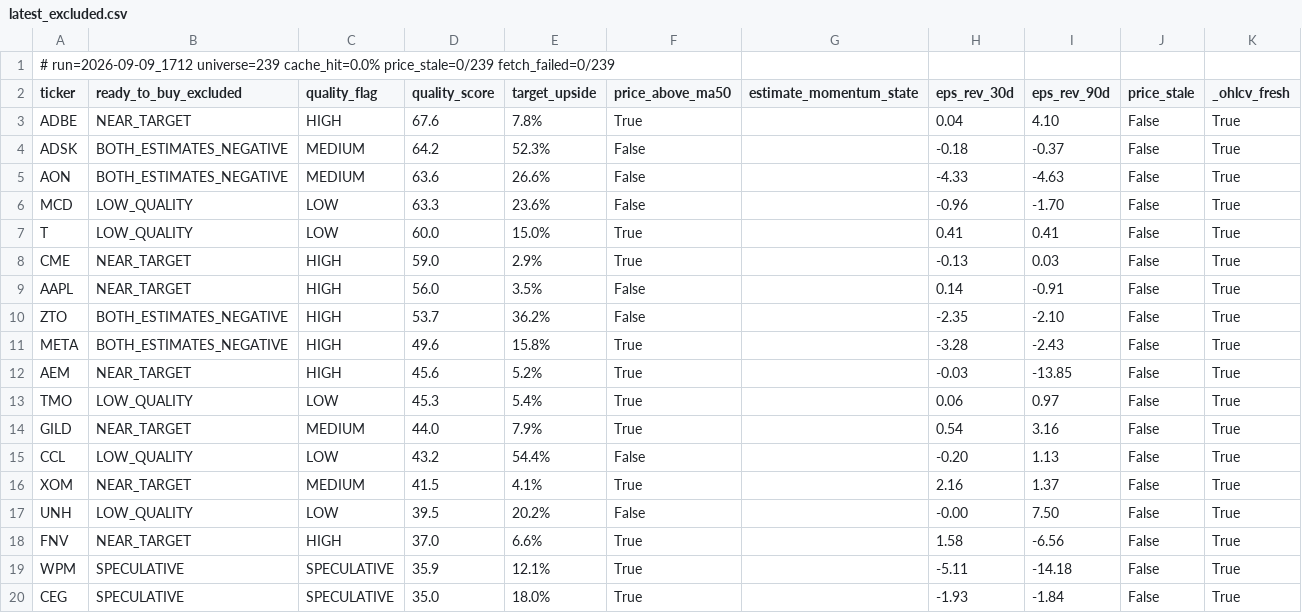
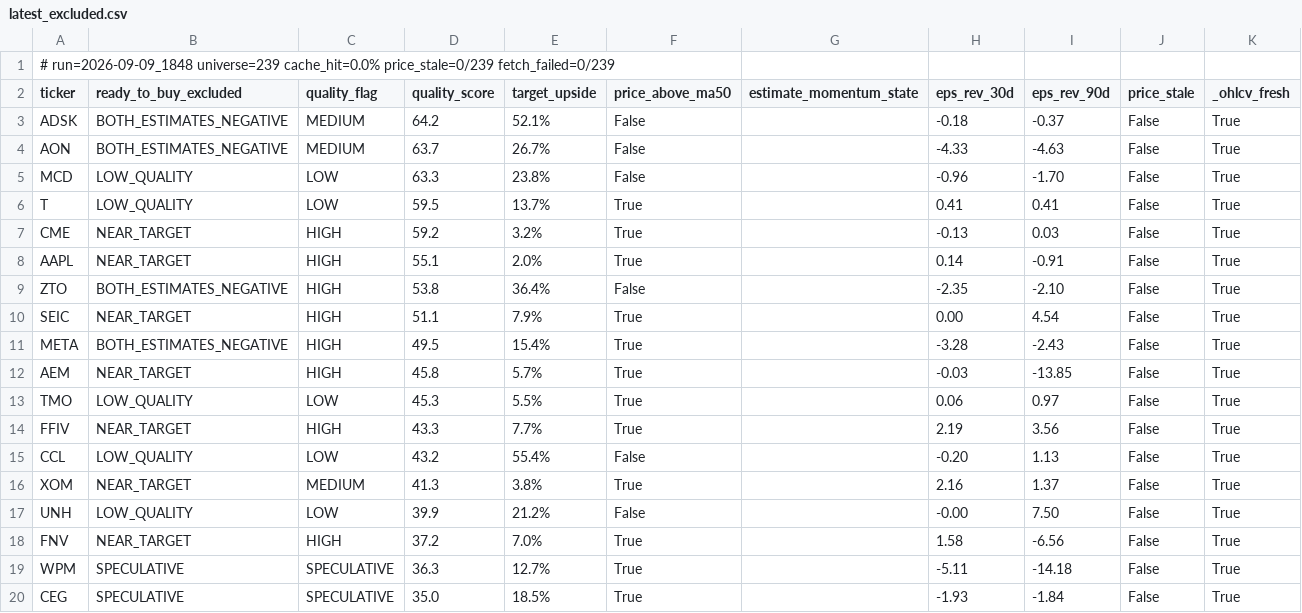
Before and after one commit to uvam3boy-stack/hunter-sk9m3xf7q2, a CSV file: latest_excluded.csv, drawn as a sheet; only a part is shown; the diff covers the shown part only.

```diff
--- a/latest_excluded.csv
+++ b/latest_excluded.csv
@@ -1,20 +1,20 @@
-# run=2026-09-09_1712  universe=239  cache_hit=0.0%  price_stale=0/239  fetch_failed=0/239
+# run=2026-09-09_1848  universe=239  cache_hit=0.0%  price_stale=0/239  fetch_failed=0/239
 ticker,ready_to_buy_excluded,quality_flag,quality_score,target_upside,price_above_ma50,estimate_momentum_state,eps_rev_30d,eps_rev_90d,price_stale,_ohlcv_fresh
-ADBE,NEAR_TARGET,HIGH,67.6,7.8%,True,,0.04,4.10,False,True
-ADSK,BOTH_ESTIMATES_NEGATIVE,MEDIUM,64.2,52.3%,False,,-0.18,-0.37,False,True
-AON,BOTH_ESTIMATES_NEGATIVE,MEDIUM,63.6,26.6%,False,,-4.33,-4.63,False,True
-MCD,LOW_QUALITY,LOW,63.3,23.6%,False,,-0.96,-1.70,False,True
-T,LOW_QUALITY,LOW,60.0,15.0%,True,,0.41,0.41,False,True
-CME,NEAR_TARGET,HIGH,59.0,2.9%,True,,-0.13,0.03,False,True
-AAPL,NEAR_TARGET,HIGH,56.0,3.5%,False,,0.14,-0.91,False,True
-ZTO,BOTH_ESTIMATES_NEGATIVE,HIGH,53.7,36.2%,False,,-2.35,-2.10,False,True
-META,BOTH_ESTIMATES_NEGATIVE,HIGH,49.6,15.8%,True,,-3.28,-2.43,False,True
-AEM,NEAR_TARGET,HIGH,45.6,5.2%,True,,-0.03,-13.85,False,True
-TMO,LOW_QUALITY,LOW,45.3,5.4%,True,,0.06,0.97,False,True
-GILD,NEAR_TARGET,MEDIUM,44.0,7.9%,True,,0.54,3.16,False,True
-CCL,LOW_QUALITY,LOW,43.2,54.4%,False,,-0.20,1.13,False,True
-XOM,NEAR_TARGET,MEDIUM,41.5,4.1%,True,,2.16,1.37,False,True
-UNH,LOW_QUALITY,LOW,39.5,20.2%,False,,-0.00,7.50,False,True
-FNV,NEAR_TARGET,HIGH,37.0,6.6%,True,,1.58,-6.56,False,True
-WPM,SPECULATIVE,SPECULATIVE,35.9,12.1%,True,,-5.11,-14.18,False,True
-CEG,SPECULATIVE,SPECULATIVE,35.0,18.0%,True,,-1.93,-1.84,False,True
+ADSK,BOTH_ESTIMATES_NEGATIVE,MEDIUM,64.2,52.1%,False,,-0.18,-0.37,False,True
+AON,BOTH_ESTIMATES_NEGATIVE,MEDIUM,63.7,26.7%,False,,-4.33,-4.63,False,True
+MCD,LOW_QUALITY,LOW,63.3,23.8%,False,,-0.96,-1.70,False,True
+T,LOW_QUALITY,LOW,59.5,13.7%,True,,0.41,0.41,False,True
+CME,NEAR_TARGET,HIGH,59.2,3.2%,True,,-0.13,0.03,False,True
+AAPL,NEAR_TARGET,HIGH,55.1,2.0%,True,,0.14,-0.91,False,True
+ZTO,BOTH_ESTIMATES_NEGATIVE,HIGH,53.8,36.4%,False,,-2.35,-2.10,False,True
+SEIC,NEAR_TARGET,HIGH,51.1,7.9%,True,,0.00,4.54,False,True
+META,BOTH_ESTIMATES_NEGATIVE,HIGH,49.5,15.4%,True,,-3.28,-2.43,False,True
+AEM,NEAR_TARGET,HIGH,45.8,5.7%,True,,-0.03,-13.85,False,True
+TMO,LOW_QUALITY,LOW,45.3,5.5%,True,,0.06,0.97,False,True
+FFIV,NEAR_TARGET,HIGH,43.3,7.7%,True,,2.19,3.56,False,True
+CCL,LOW_QUALITY,LOW,43.2,55.4%,False,,-0.20,1.13,False,True
+XOM,NEAR_TARGET,MEDIUM,41.3,3.8%,True,,2.16,1.37,False,True
+UNH,LOW_QUALITY,LOW,39.9,21.2%,False,,-0.00,7.50,False,True
+FNV,NEAR_TARGET,HIGH,37.2,7.0%,True,,1.58,-6.56,False,True
+WPM,SPECULATIVE,SPECULATIVE,36.3,12.7%,True,,-5.11,-14.18,False,True
+CEG,SPECULATIVE,SPECULATIVE,35.0,18.5%,True,,-1.93,-1.84,False,True
```
Also changed, not shown: 13 edited cells elsewhere in this file, latest.csv, latest_quality_turns.csv, 2 other files.
